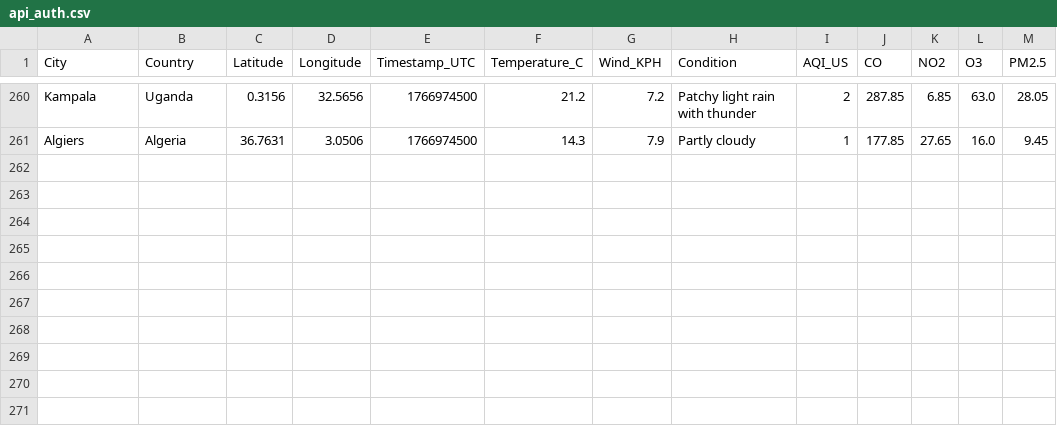
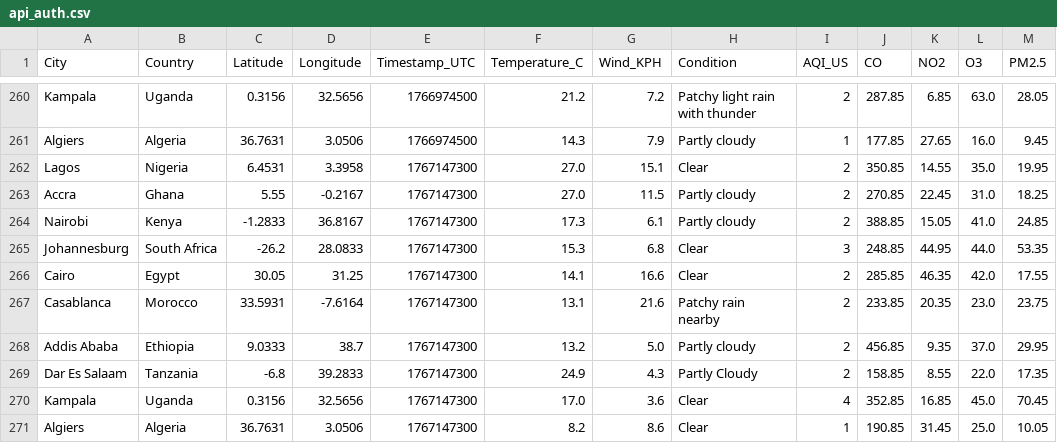
Before and after one commit to CKohwo/ADIP-ingestion-lab, a CSV file: data/api_auth.csv, drawn as a sheet; only a part is shown, gaps mark what is left out.

```diff
--- a/data/api_auth.csv
+++ b/data/api_auth.csv
@@ -261 +261,11 @@ Kampala,Uganda,0.3156,32.5656,1766974500,21.2,7.2,Patchy light rain with thunder
 Algiers,Algeria,36.7631,3.0506,1766974500,14.3,7.9,Partly cloudy,1,177.85,27.65,16.0,9.45
+Lagos,Nigeria,6.4531,3.3958,1767147300,27.0,15.1,Clear,2,350.85,14.55,35.0,19.95
+Accra,Ghana,5.55,-0.2167,1767147300,27.0,11.5,Partly cloudy,2,270.85,22.45,31.0,18.25
+Nairobi,Kenya,-1.2833,36.8167,1767147300,17.3,6.1,Partly cloudy,2,388.85,15.05,41.0,24.85
+Johannesburg,South Africa,-26.2,28.0833,1767147300,15.3,6.8,Clear,3,248.85,44.95,44.0,53.35
+Cairo,Egypt,30.05,31.25,1767147300,14.1,16.6,Clear,2,285.85,46.35,42.0,17.55
+Casablanca,Morocco,33.5931,-7.6164,1767147300,13.1,21.6,Patchy rain nearby,2,233.85,20.35,23.0,23.75
+Addis Ababa,Ethiopia,9.0333,38.7,1767147300,13.2,5.0,Partly cloudy,2,456.85,9.35,37.0,29.95
+Dar Es Salaam,Tanzania,-6.8,39.2833,1767147300,24.9,4.3,Partly Cloudy,2,158.85,8.55,22.0,17.35
+Kampala,Uganda,0.3156,32.5656,1767147300,17.0,3.6,Clear,4,352.85,16.85,45.0,70.45
+Algiers,Algeria,36.7631,3.0506,1767147300,8.2,8.6,Clear,1,190.85,31.45,25.0,10.05
```
